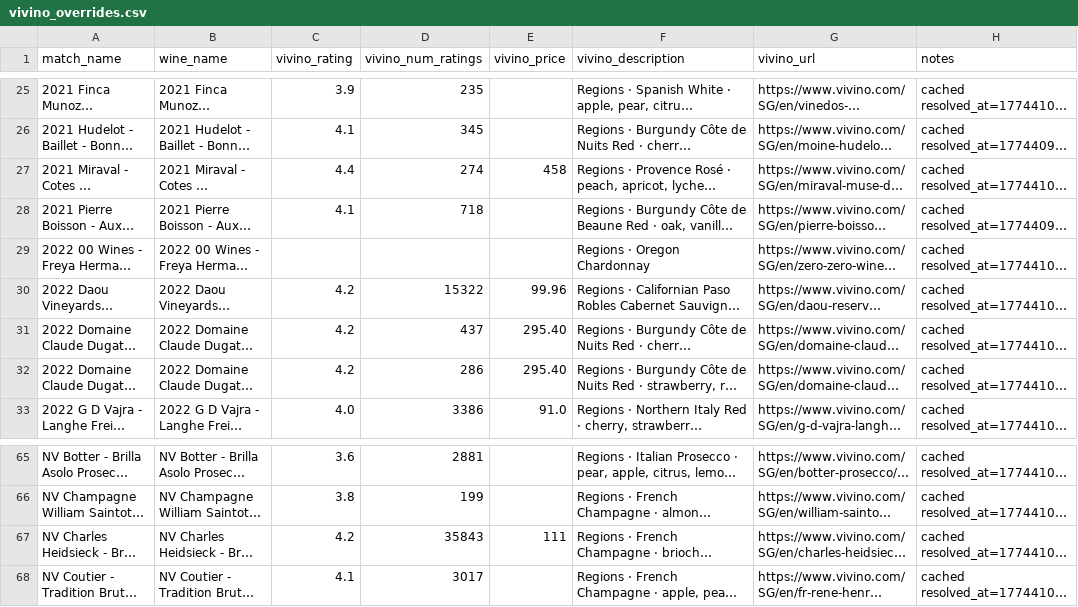
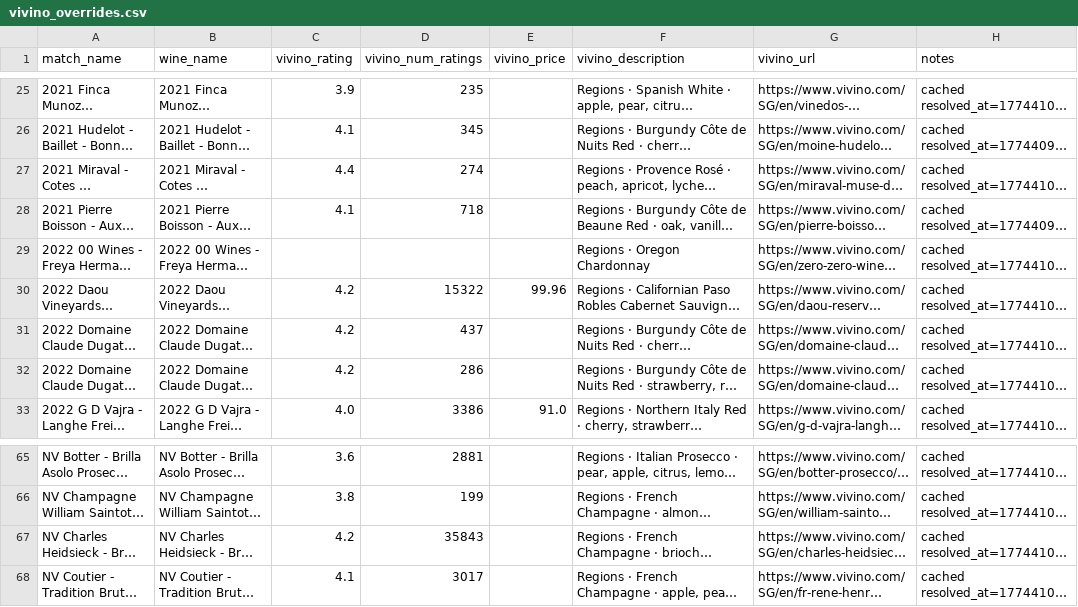
Before and after one commit to haomingkoo/grandcru-value-api, a CSV file: seed/vivino_overrides.csv, drawn as a sheet; only a part is shown, gaps mark what is left out; long unchanged cells end in …; the diff names each change by its address in the sheet, - before the commit and + after, or states it on an @@ line.

```diff
--- a/seed/vivino_overrides.csv
+++ b/seed/vivino_overrides.csv
-E27 (vivino_price): 458
+E27 (vivino_price): (empty)
-E31:E32 (vivino_price): 295.40
+E31:E32 (vivino_price): (empty)
-E67 (vivino_price): 111
+E67 (vivino_price): (empty)
```
Also changed, not shown: seed/comparison_summary.csv, 3 other files.
